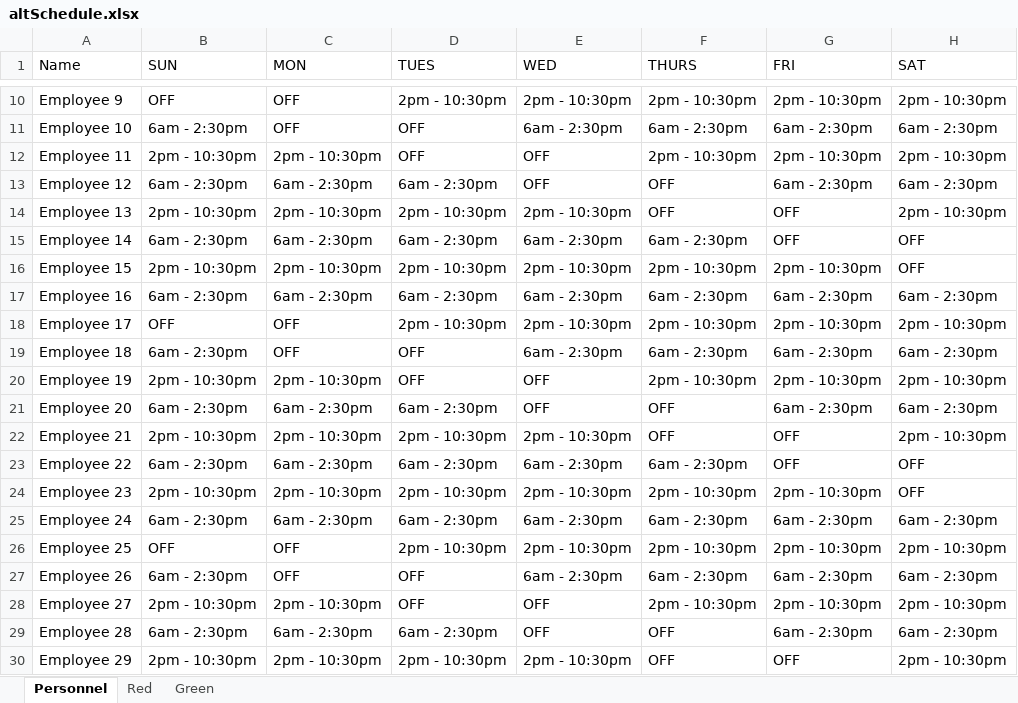
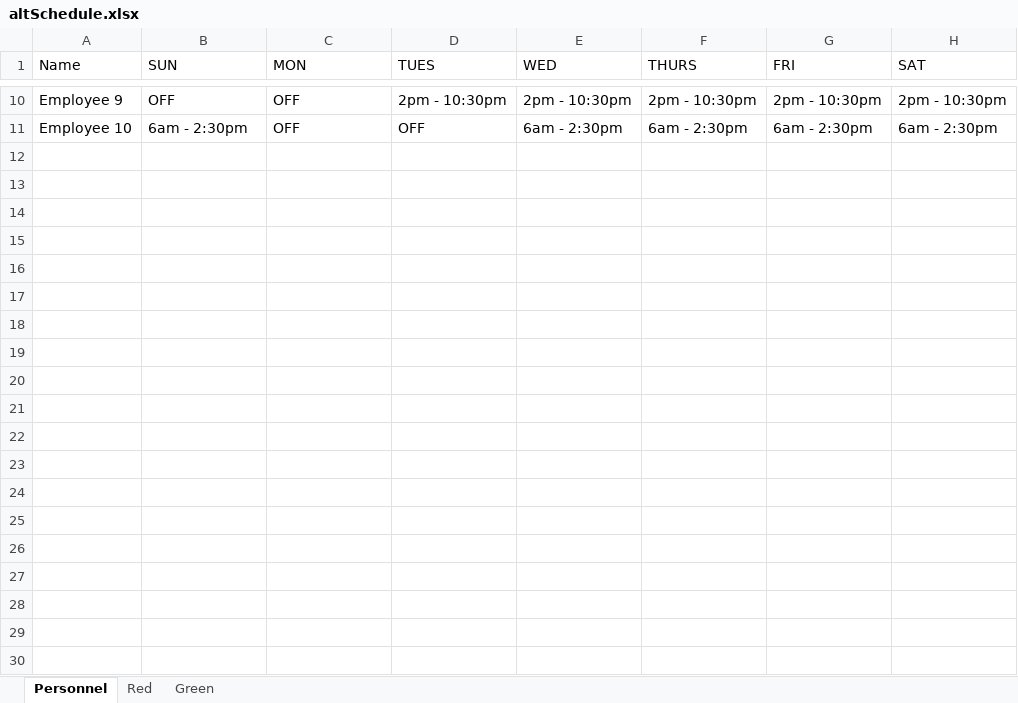
Before and after one commit to JKenneson/ECE1186, an Excel workbook: TrainSystem/src/com/rogueone/assets/altSchedule.xlsx, sheet Personnel, drawn as a sheet; only a part is shown, gaps mark what is left out; values as stored, in another font and other column widths than the file's, no borders; the diff covers the shown part only; the diff names each change by its address in the sheet, - before the commit and + after, or states it on an @@ line.

```diff
--- a/TrainSystem/src/com/rogueone/assets/altSchedule.xlsx (sheet Personnel)
+++ b/TrainSystem/src/com/rogueone/assets/altSchedule.xlsx (sheet Personnel)
-row 12: Employee 11 | 2pm - 10:30pm | 2pm - 10:30pm | OFF | OFF | 2pm - 10:30pm | 2pm - 10:30pm | 2pm - 10:30pm
-row 13: Employee 12 | 6am - 2:30pm | 6am - 2:30pm | 6am - 2:30pm | OFF | OFF | 6am - 2:30pm | 6am - 2:30pm
-row 14: Employee 13 | 2pm - 10:30pm | 2pm - 10:30pm | 2pm - 10:30pm | 2pm - 10:30pm | OFF | OFF | 2pm - 10:30pm
-row 15: Employee 14 | 6am - 2:30pm | 6am - 2:30pm | 6am - 2:30pm | 6am - 2:30pm | 6am - 2:30pm | OFF | OFF
-row 16: Employee 15 | 2pm - 10:30pm | 2pm - 10:30pm | 2pm - 10:30pm | 2pm - 10:30pm | 2pm - 10:30pm | 2pm - 10:30pm | OFF
-row 17: Employee 16 | 6am - 2:30pm | 6am - 2:30pm | 6am - 2:30pm | 6am - 2:30pm | 6am - 2:30pm | 6am - 2:30pm | 6am - 2:30pm
-row 18: Employee 17 | OFF | OFF | 2pm - 10:30pm | 2pm - 10:30pm | 2pm - 10:30pm | 2pm - 10:30pm | 2pm - 10:30pm
-row 19: Employee 18 | 6am - 2:30pm | OFF | OFF | 6am - 2:30pm | 6am - 2:30pm | 6am - 2:30pm | 6am - 2:30pm
-row 20: Employee 19 | 2pm - 10:30pm | 2pm - 10:30pm | OFF | OFF | 2pm - 10:30pm | 2pm - 10:30pm | 2pm - 10:30pm
-row 21: Employee 20 | 6am - 2:30pm | 6am - 2:30pm | 6am - 2:30pm | OFF | OFF | 6am - 2:30pm | 6am - 2:30pm
-row 22: Employee 21 | 2pm - 10:30pm | 2pm - 10:30pm | 2pm - 10:30pm | 2pm - 10:30pm | OFF | OFF | 2pm - 10:30pm
-row 23: Employee 22 | 6am - 2:30pm | 6am - 2:30pm | 6am - 2:30pm | 6am - 2:30pm | 6am - 2:30pm | OFF | OFF
-row 24: Employee 23 | 2pm - 10:30pm | 2pm - 10:30pm | 2pm - 10:30pm | 2pm - 10:30pm | 2pm - 10:30pm | 2pm - 10:30pm | OFF
-row 25: Employee 24 | 6am - 2:30pm | 6am - 2:30pm | 6am - 2:30pm | 6am - 2:30pm | 6am - 2:30pm | 6am - 2:30pm | 6am - 2:30pm
-row 26: Employee 25 | OFF | OFF | 2pm - 10:30pm | 2pm - 10:30pm | 2pm - 10:30pm | 2pm - 10:30pm | 2pm - 10:30pm
-row 27: Employee 26 | 6am - 2:30pm | OFF | OFF | 6am - 2:30pm | 6am - 2:30pm | 6am - 2:30pm | 6am - 2:30pm
-row 28: Employee 27 | 2pm - 10:30pm | 2pm - 10:30pm | OFF | OFF | 2pm - 10:30pm | 2pm - 10:30pm | 2pm - 10:30pm
-row 29: Employee 28 | 6am - 2:30pm | 6am - 2:30pm | 6am - 2:30pm | OFF | OFF | 6am - 2:30pm | 6am - 2:30pm
-row 30: Employee 29 | 2pm - 10:30pm | 2pm - 10:30pm | 2pm - 10:30pm | 2pm - 10:30pm | OFF | OFF | 2pm - 10:30pm
```
Also changed, not shown: 103 removed rows elsewhere in this sheet, sheet Red, 1 other file.
